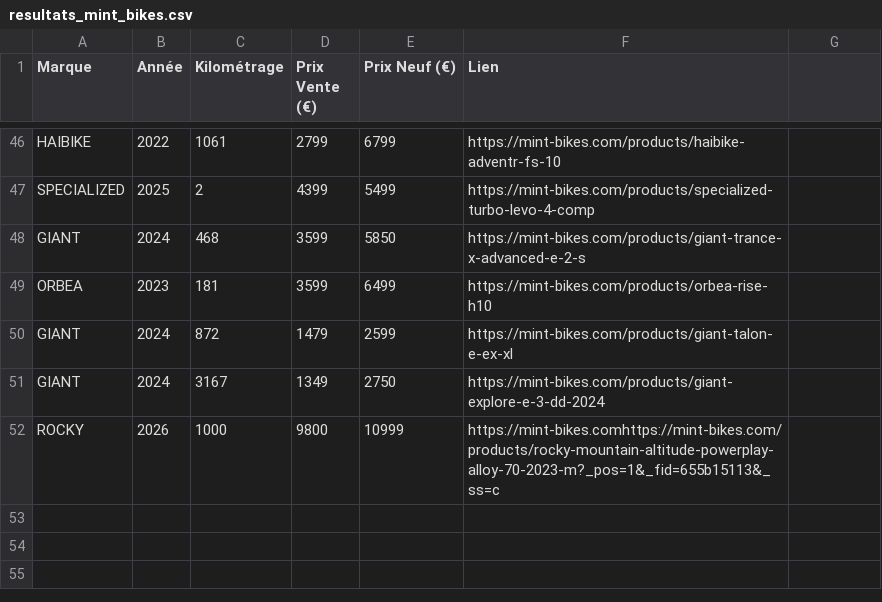
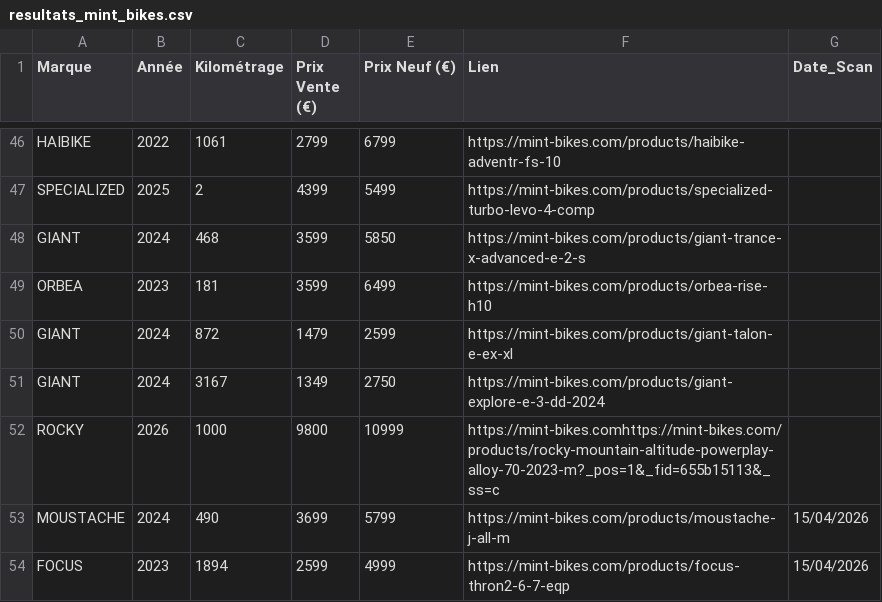
Before and after one commit to ebikereborn13/Scrapper-prix-velo-occasion, a CSV file: resultats_mint_bikes.csv, drawn as a sheet; only a part is shown, gaps mark what is left out; the diff names each change by its address in the sheet, - before the commit and + after, or states it on an @@ line.

Commit message:
MAJ Cumul Mint

```diff
--- a/resultats_mint_bikes.csv
+++ b/resultats_mint_bikes.csv
-G1: (empty)
+G1: Date_Scan
+row 53: MOUSTACHE | 2024 | 490 | 3699 | 5799 | https://mint-bikes.com/products/moustache-j-all-m | 15/04/2026
+row 54: FOCUS | 2023 | 1894 | 2599 | 4999 | https://mint-bikes.com/products/focus-thron2-6-7-eqp | 15/04/2026
```
